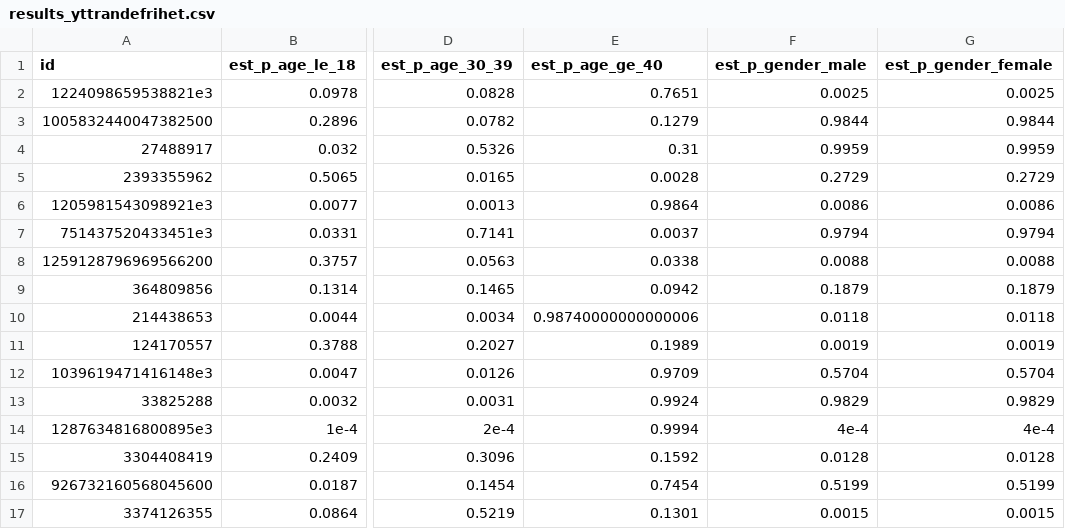
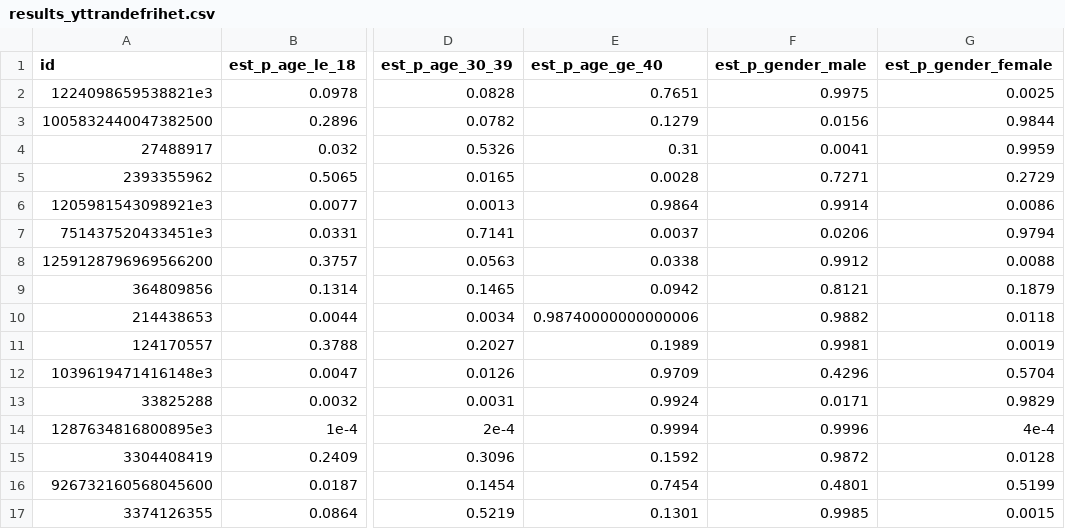
Before and after one commit to richelbilderbeek/soederstroem_et_al_2026, a CSV file: results_yttrandefrihet.csv, drawn as a sheet; only a part is shown, gaps mark what is left out; the diff names each change by its address in the sheet, - before the commit and + after, or states it on an @@ line.

```diff
--- a/results_yttrandefrihet.csv
+++ b/results_yttrandefrihet.csv
-F2 (est_p_gender_male): 0.0025
+F2 (est_p_gender_male): 0.9975
-F3 (est_p_gender_male): 0.9844
+F3 (est_p_gender_male): 0.0156
-F4 (est_p_gender_male): 0.9959
+F4 (est_p_gender_male): 0.0041
-F5 (est_p_gender_male): 0.2729
+F5 (est_p_gender_male): 0.7271
-F6 (est_p_gender_male): 0.0086
+F6 (est_p_gender_male): 0.9914
-F7 (est_p_gender_male): 0.9794
+F7 (est_p_gender_male): 0.0206
-F8 (est_p_gender_male): 0.0088
+F8 (est_p_gender_male): 0.9912
-F9 (est_p_gender_male): 0.1879
+F9 (est_p_gender_male): 0.8121
-F10 (est_p_gender_male): 0.0118
+F10 (est_p_gender_male): 0.9882
-F11 (est_p_gender_male): 0.0019
+F11 (est_p_gender_male): 0.9981
-F12 (est_p_gender_male): 0.5704
+F12 (est_p_gender_male): 0.4296
-F13 (est_p_gender_male): 0.9829
+F13 (est_p_gender_male): 0.0171
-F14 (est_p_gender_male): 4e-4
+F14 (est_p_gender_male): 0.9996
-F15 (est_p_gender_male): 0.0128
+F15 (est_p_gender_male): 0.9872
-F16 (est_p_gender_male): 0.5199
+F16 (est_p_gender_male): 0.4801
-F17 (est_p_gender_male): 0.0015
+F17 (est_p_gender_male): 0.9985
```
Also changed, not shown: results_swexit.csv, 1 other file.
